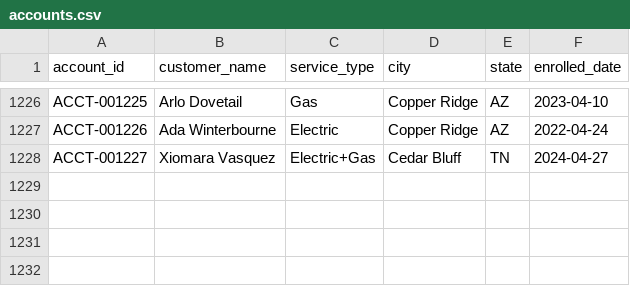
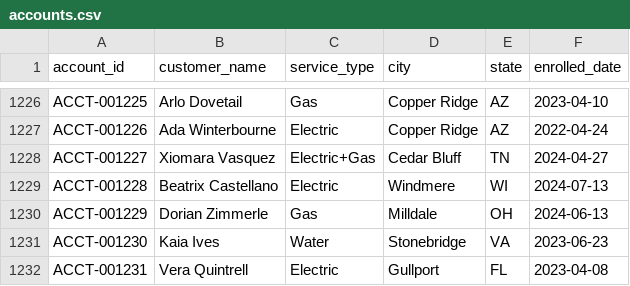
Before and after one commit to jelendu/remit-reconciliation-engine, a CSV file: data_gen/output/accounts.csv, drawn as a sheet; only a part is shown, gaps mark what is left out; the diff names each change by its address in the sheet, - before the commit and + after, or states it on an @@ line.

```diff
--- a/data_gen/output/accounts.csv
+++ b/data_gen/output/accounts.csv
+row 1229: ACCT-001228 | Beatrix Castellano | Electric | Windmere | WI | 2024-07-13
+row 1230: ACCT-001229 | Dorian Zimmerle | Gas | Milldale | OH | 2024-06-13
+row 1231: ACCT-001230 | Kaia Ives | Water | Stonebridge | VA | 2023-06-23
+row 1232: ACCT-001231 | Vera Quintrell | Electric | Gullport | FL | 2023-04-08
```
Also changed, not shown: data_gen/output/_scenarios.csv, data_gen/output/adjustments.csv, 17 other files.
